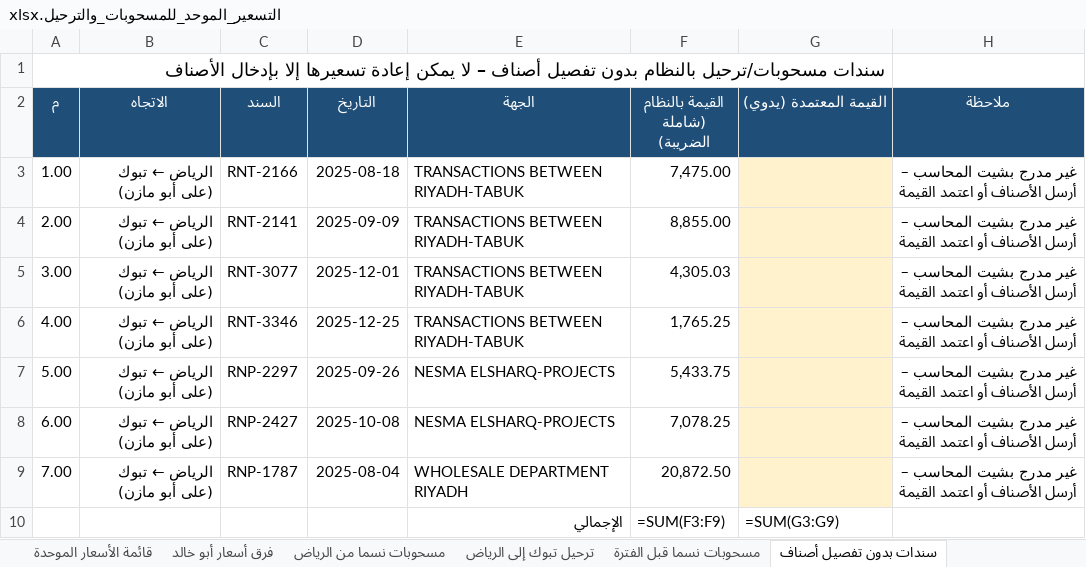
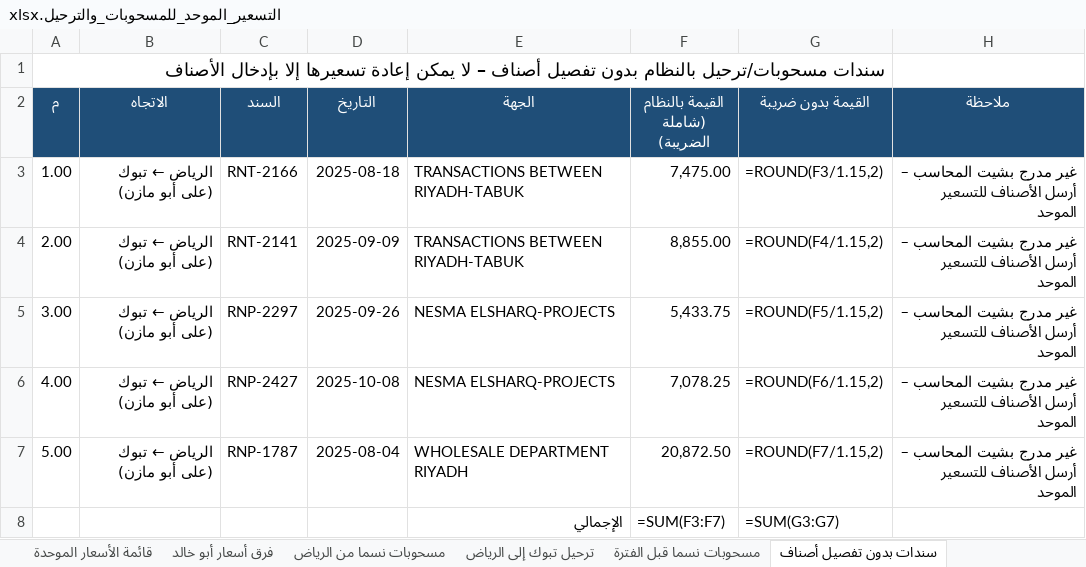
Before and after one commit to ahmedabdelsabour6/NSC, an Excel workbook: التسعير_الموحد_للمسحوبات_والترحيل.xlsx, sheet سندات بدون تفصيل أصناف, drawn as a sheet; values as stored, in another font and other column widths than the file's, no borders; formulas without a stored value are shown as written; removed rows and columns are numbered as before the commit, all else as after; the diff names each change by its address in the sheet, - before the commit and + after, or states it on an @@ line.

```diff
--- a/التسعير_الموحد_للمسحوبات_والترحيل.xlsx (sheet سندات بدون تفصيل أصناف)
+++ b/التسعير_الموحد_للمسحوبات_والترحيل.xlsx (sheet سندات بدون تفصيل أصناف)
-G2: القيمة المعتمدة (يدوي)
+G2: القيمة بدون ضريبة
-G3 (القيمة بدون ضريبة): (empty)
+G3 (القيمة بدون ضريبة): =ROUND(F3/1.15,2)
-G3:G7 fill: #FFF2CC
+G3:G7 fill: none
-H3:H7 (ملاحظة): …أرسل الأصناف أو اعتمد القيمة
+H3:H7 (ملاحظة): …أرسل الأصناف للتسعير الموحد
-G4 (القيمة بدون ضريبة): (empty)
+G4 (القيمة بدون ضريبة): =ROUND(F4/1.15,2)
-C5 (السند): RNT-3077
+C5 (السند): RNP-2297
-D5 (التاريخ): 2025-12-01
+D5 (التاريخ): 2025-09-26
-E5:E6 (الجهة): TRANSACTIONS BETWEEN RIYADH-TABUK
+E5:E6 (الجهة): NESMA ELSHARQ-PROJECTS
-F5 (القيمة بالنظام (شاملة الضريبة)): 4,305.03
+F5 (القيمة بالنظام (شاملة الضريبة)): 5,433.75
-G5 (القيمة بدون ضريبة): (empty)
+G5 (القيمة بدون ضريبة): =ROUND(F5/1.15,2)
-C6 (السند): RNT-3346
+C6 (السند): RNP-2427
-D6 (التاريخ): 2025-12-25
+D6 (التاريخ): 2025-10-08
-F6 (القيمة بالنظام (شاملة الضريبة)): 1,765.25
+F6 (القيمة بالنظام (شاملة الضريبة)): 7,078.25
-G6 (القيمة بدون ضريبة): (empty)
+G6 (القيمة بدون ضريبة): =ROUND(F6/1.15,2)
-C7 (السند): RNP-2297
+C7 (السند): RNP-1787
-D7 (التاريخ): 2025-09-26
+D7 (التاريخ): 2025-08-04
-E7 (الجهة): NESMA ELSHARQ-PROJECTS
+E7 (الجهة): WHOLESALE DEPARTMENT RIYADH
-F7 (القيمة بالنظام (شاملة الضريبة)): 5,433.75
+F7 (القيمة بالنظام (شاملة الضريبة)): 20,872.50
-G7 (القيمة بدون ضريبة): (empty)
+G7 (القيمة بدون ضريبة): =ROUND(F7/1.15,2)
-row 8: 6.00 | الرياض ← تبوك (على أبو مازن) | RNP-2427 | 2025-10-08 | NESMA ELSHARQ-PROJECTS | 7,078.25 |  | غير مدرج بشيت المحاسب – أرسل الأصناف أو اعتمد القيمة
-row 9: 7.00 | الرياض ← تبوك (على أبو مازن) | RNP-1787 | 2025-08-04 | WHOLESALE DEPARTMENT RIYADH | 20,872.50 |  | غير مدرج بشيت المحاسب – أرسل الأصناف أو اعتمد القيمة
-F8 (القيمة بالنظام (شاملة الضريبة)): =SUM(F3:F9)
+F8 (القيمة بالنظام (شاملة الضريبة)): =SUM(F3:F7)
-G8 (القيمة بدون ضريبة): =SUM(G3:G9)
+G8 (القيمة بدون ضريبة): =SUM(G3:G7)
```
Also changed, not shown: sheet مسحوبات نسما من الرياض, sheet قائمة الأسعار الموحدة, sheet ملخص التسعير.
